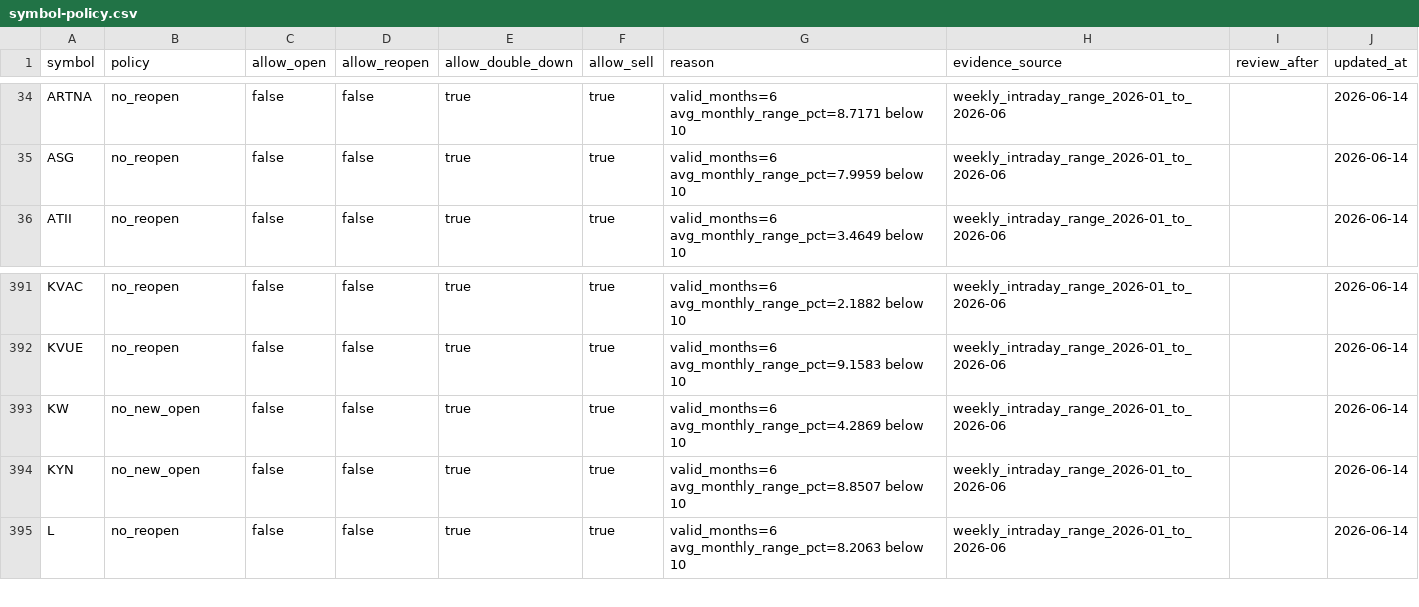
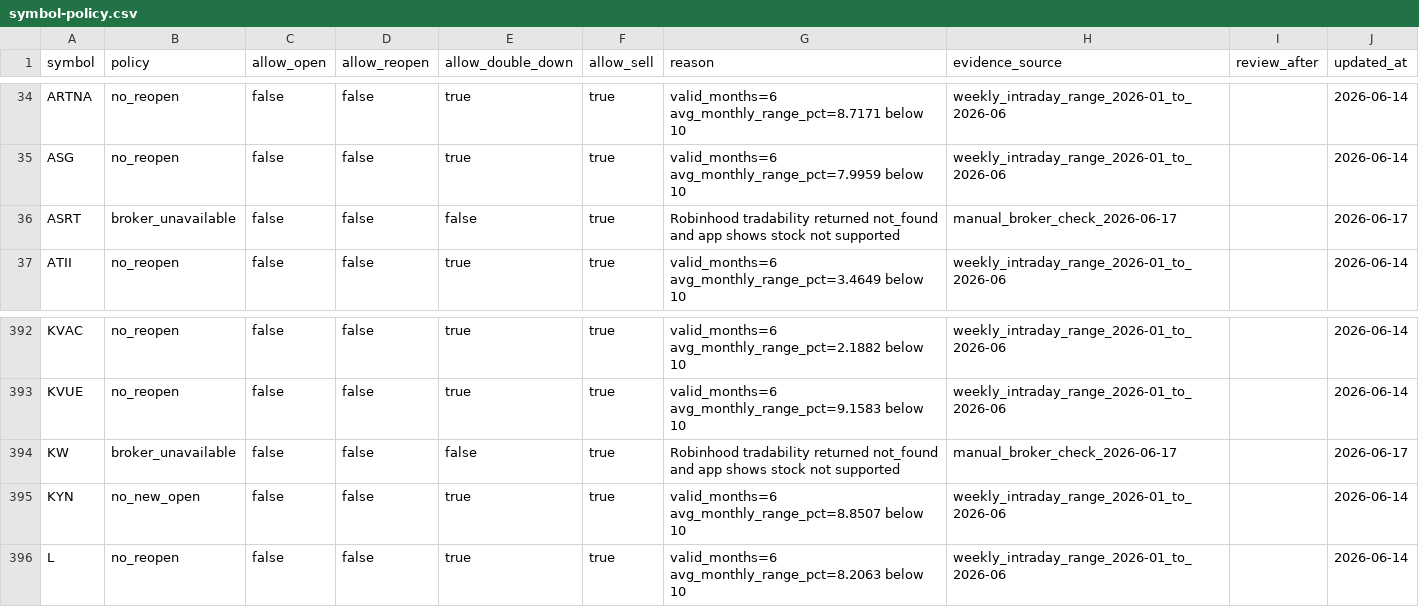
Before and after one commit to thehaitiancoder/robinhood-agentic-strategy, a CSV file: data/symbol-policy.csv, drawn as a sheet; only a part is shown, gaps mark what is left out.

Commit message:
Mark unsupported broker symbols

```diff
--- a/data/symbol-policy.csv
+++ b/data/symbol-policy.csv
@@ -35,2 +35,3 @@ ARTNA,no_reopen,false,false,true,true,valid_months=6 avg_monthly_range_pct=8.717
 ASG,no_reopen,false,false,true,true,valid_months=6 avg_monthly_range_pct=7.9959 below 10,weekly_intraday_range_2026-01_to_2026-06,,2026-06-14
+ASRT,broker_unavailable,false,false,false,true,Robinhood tradability returned not_found and app shows stock not supported,manual_broker_check_2026-06-17,,2026-06-17
 ATII,no_reopen,false,false,true,true,valid_months=6 avg_monthly_range_pct=3.4649 below 10,weekly_intraday_range_2026-01_to_2026-06,,2026-06-14
@@ -392,3 +393,3 @@ KVAC,no_reopen,false,false,true,true,valid_months=6 avg_monthly_range_pct=2.1882
 KVUE,no_reopen,false,false,true,true,valid_months=6 avg_monthly_range_pct=9.1583 below 10,weekly_intraday_range_2026-01_to_2026-06,,2026-06-14
-KW,no_new_open,false,false,true,true,valid_months=6 avg_monthly_range_pct=4.2869 below 10,weekly_intraday_range_2026-01_to_2026-06,,2026-06-14
+KW,broker_unavailable,false,false,false,true,Robinhood tradability returned not_found and app shows stock not supported,manual_broker_check_2026-06-17,,2026-06-17
 KYN,no_new_open,false,false,true,true,valid_months=6 avg_monthly_range_pct=8.8507 below 10,weekly_intraday_range_2026-01_to_2026-06,,2026-06-14
```
Also changed, not shown: data/universe.csv.
